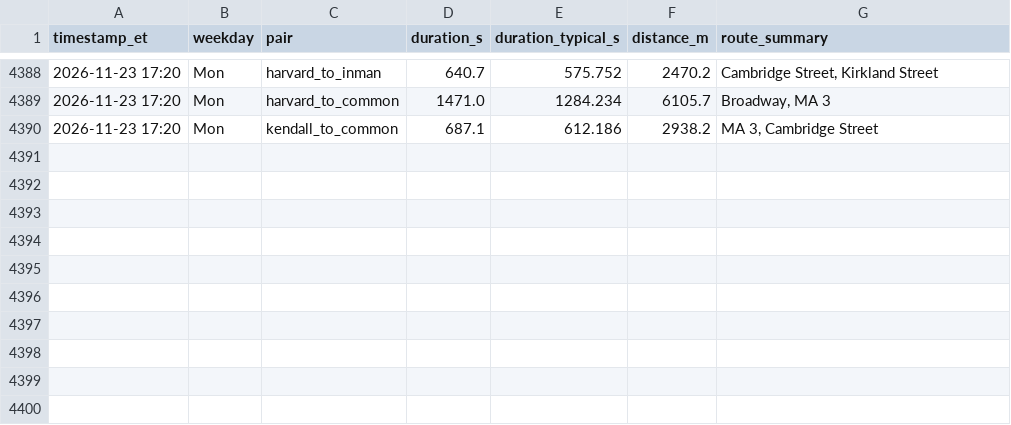
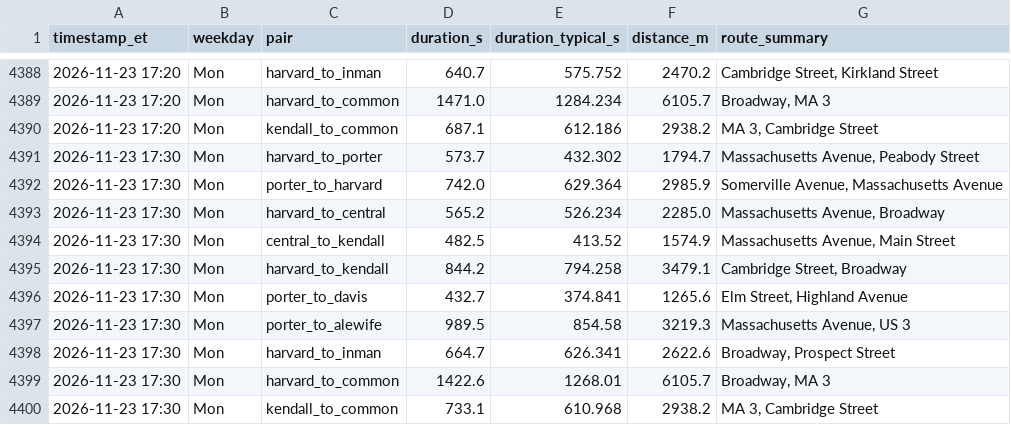
Before and after one commit to sonnywang2005/traffic-harvest, a CSV file: data/travel_times.csv, drawn as a sheet; only a part is shown, gaps mark what is left out.

Commit message:
harvest 2026-11-23T22:30Z

```diff
--- a/data/travel_times.csv
+++ b/data/travel_times.csv
@@ -4390 +4390,11 @@ timestamp_et,weekday,pair,duration_s,duration_typical_s,distance_m,route_summary
 2026-11-23 17:20,Mon,kendall_to_common,687.1,612.186,2938.2,"MA 3, Cambridge Street"
+2026-11-23 17:30,Mon,harvard_to_porter,573.7,432.302,1794.7,"Massachusetts Avenue, Peabody Street"
+2026-11-23 17:30,Mon,porter_to_harvard,742.0,629.364,2985.9,"Somerville Avenue, Massachusetts Avenue"
+2026-11-23 17:30,Mon,harvard_to_central,565.2,526.234,2285.0,"Massachusetts Avenue, Broadway"
+2026-11-23 17:30,Mon,central_to_kendall,482.5,413.52,1574.9,"Massachusetts Avenue, Main Street"
+2026-11-23 17:30,Mon,harvard_to_kendall,844.2,794.258,3479.1,"Cambridge Street, Broadway"
+2026-11-23 17:30,Mon,porter_to_davis,432.7,374.841,1265.6,"Elm Street, Highland Avenue"
+2026-11-23 17:30,Mon,porter_to_alewife,989.5,854.58,3219.3,"Massachusetts Avenue, US 3"
+2026-11-23 17:30,Mon,harvard_to_inman,664.7,626.341,2622.6,"Broadway, Prospect Street"
+2026-11-23 17:30,Mon,harvard_to_common,1422.6,1268.01,6105.7,"Broadway, MA 3"
+2026-11-23 17:30,Mon,kendall_to_common,733.1,610.968,2938.2,"MA 3, Cambridge Street"
```
